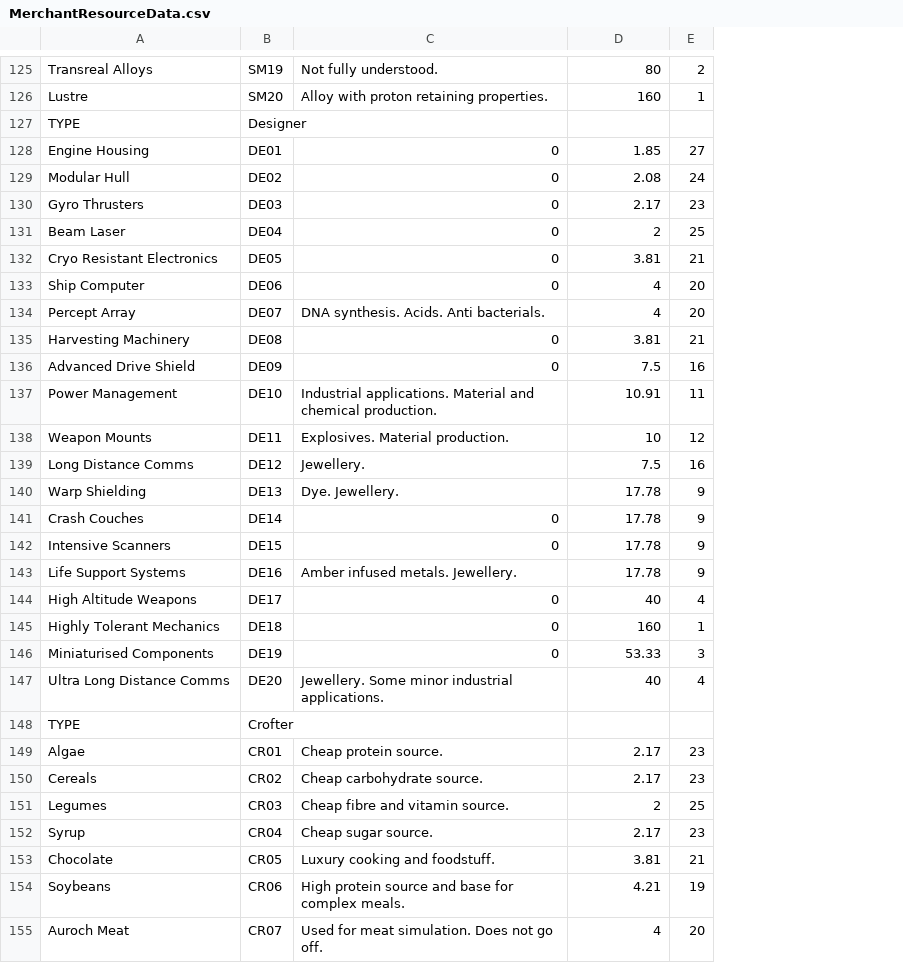
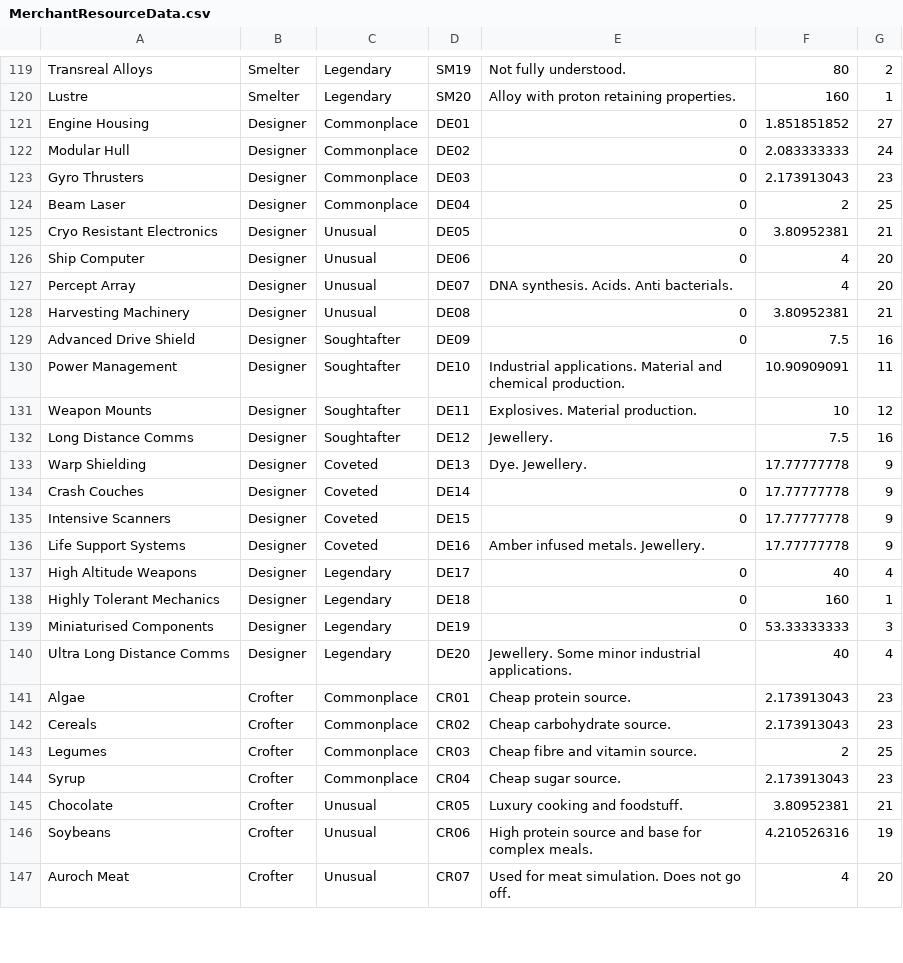
Before and after one commit to Shemamforash/ECONOMOS, a CSV file: MerchantResourceData.csv, drawn as a sheet; only a part is shown, gaps mark what is left out; removed rows and columns are numbered as before the commit, all else as after; the diff covers the shown part only; the diff names each change by its address in the sheet, - before the commit and + after, or states it on an @@ line.

```diff
--- a/MerchantResourceData.csv
+++ b/MerchantResourceData.csv
+column B, rows 119-147: Smelter | Smelter | Designer | Designer | Designer | Designer | Designer | Designer | Designer | Designer | Designer | Designer | Designer | Designer | Designer | Designer | Designer | Designer | Designer | Designer | Designer | Designer | Crofter | Crofter | Crofter | Crofter | Crofter | Crofter | Crofter
+column C, rows 119-147: Legendary | Legendary | Commonplace | Commonplace | Commonplace | Commonplace | Unusual | Unusual | Unusual | Unusual | Soughtafter | Soughtafter | Soughtafter | Soughtafter | Coveted | Coveted | Coveted | Coveted | Legendary | Legendary | Legendary | Legendary | Commonplace | Commonplace | Commonplace | Commonplace | Unusual | Unusual | Unusual
-row 127: TYPE | Designer
-F121: 1.85
+F121: 1.851851852
-F122: 2.08
+F122: 2.083333333
-F123: 2.17
+F123: 2.173913043
-F125: 3.81
+F125: 3.80952381
-F128: 3.81
+F128: 3.80952381
-F130: 10.91
+F130: 10.90909091
-F133:F136: 17.78
+F133:F136: 17.77777778
-F139: 53.33
+F139: 53.33333333
-row 148: TYPE | Crofter
-F141:F142: 2.17
+F141:F142: 2.173913043
-F144: 2.17
+F144: 2.173913043
-F145: 3.81
+F145: 3.80952381
-F146: 4.21
+F146: 4.210526316
```
Also changed, not shown: 6 removed rows and 73 edited cells elsewhere in this file, CraftingResourceData.csv, 9 other files.
